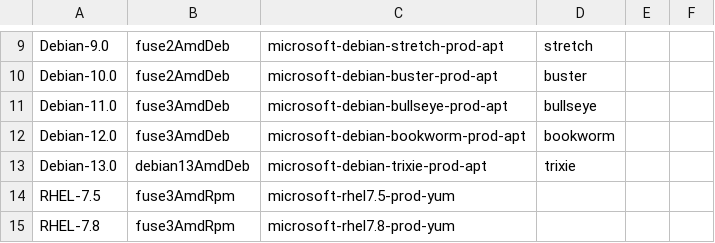
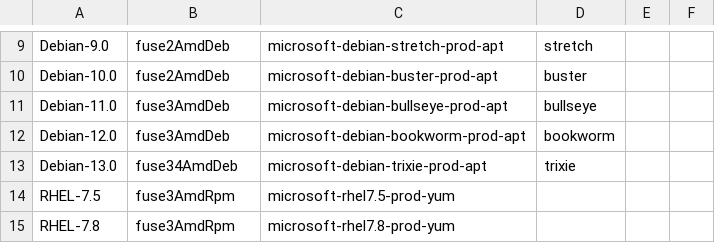
Before and after one commit to Azure/azure-storage-fuse, a CSV file: setup/packages.csv, drawn as a sheet; only a part is shown, gaps mark what is left out.

Commit message:
using debian 13 docker image

```diff
--- a/setup/packages.csv
+++ b/setup/packages.csv
@@ -12,3 +12,3 @@ Debian-11.0,fuse3AmdDeb,microsoft-debian-bullseye-prod-apt,bullseye
 Debian-12.0,fuse3AmdDeb,microsoft-debian-bookworm-prod-apt,bookworm
-Debian-13.0,debian13AmdDeb,microsoft-debian-trixie-prod-apt,trixie
+Debian-13.0,fuse34AmdDeb,microsoft-debian-trixie-prod-apt,trixie
 RHEL-7.5,fuse3AmdRpm,microsoft-rhel7.5-prod-yum,
```
Also changed, not shown: 2 other files.
